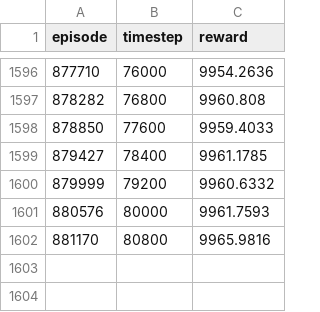
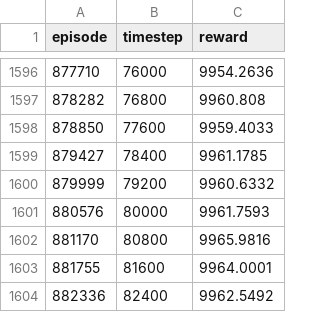
Before and after one commit to yael87/TabAdv_RL_Search, a CSV file: PPO_logs/TabularAdv-v100/PPO_TabularAdv-v100_log_0.csv, drawn as a sheet; only a part is shown, gaps mark what is left out; the diff names each change by its address in the sheet, - before the commit and + after, or states it on an @@ line.

```diff
--- a/PPO_logs/TabularAdv-v100/PPO_TabularAdv-v100_log_0.csv
+++ b/PPO_logs/TabularAdv-v100/PPO_TabularAdv-v100_log_0.csv
+row 1603: 881755 | 81600 | 9964.0001
+row 1604: 882336 | 82400 | 9962.5492
```
Also changed, not shown: 11 other files.
